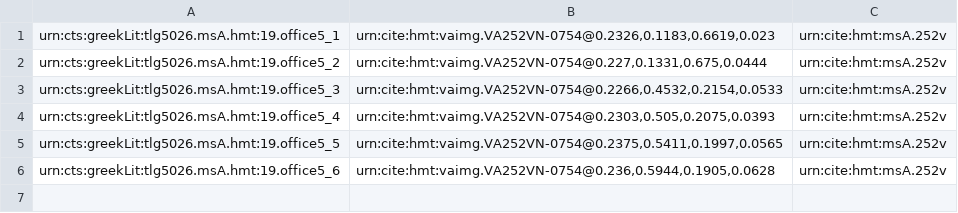
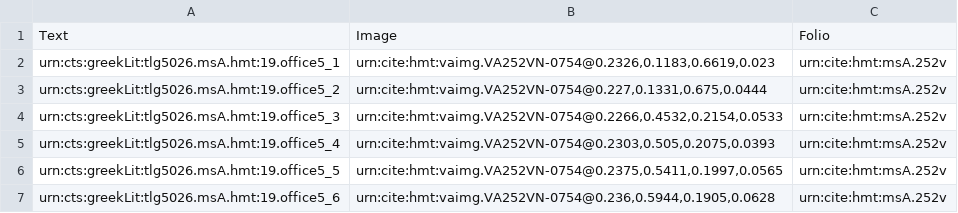
Before and after one commit to hmteditors/2015office5, a CSV file: collections/venA-mainScholia.csv, drawn as a sheet; the diff names each change by its address in the sheet, - before the commit and + after, or states it on an @@ line.

Commit message:
Added header row to csv file for main scholia.

```diff
--- a/collections/venA-mainScholia.csv
+++ b/collections/venA-mainScholia.csv
+row 1: Text | Image | Folio
```
